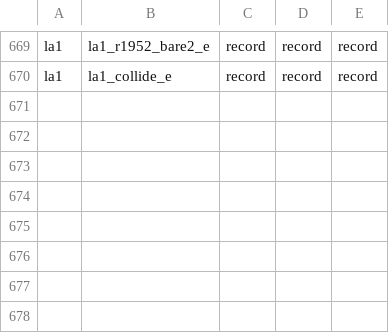
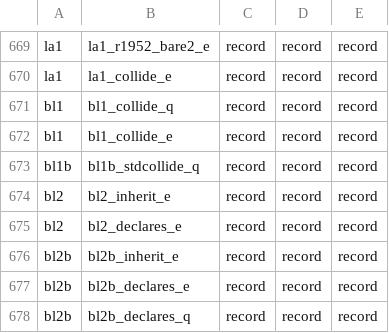
Before and after one commit to tombaldwin/candor-rust, a TSV file: soundness/cfgtwin/predict.tsv, drawn as a sheet; only a part is shown, gaps mark what is left out; the diff names each change by its address in the sheet, - before the commit and + after, or states it on an @@ line.

```diff
--- a/soundness/cfgtwin/predict.tsv
+++ b/soundness/cfgtwin/predict.tsv
+row 671: bl1 | bl1_collide_q | record | record | record
+row 672: bl1 | bl1_collide_e | record | record | record
+row 673: bl1b | bl1b_stdcollide_q | record | record | record
+row 674: bl2 | bl2_inherit_e | record | record | record
+row 675: bl2 | bl2_declares_e | record | record | record
+row 676: bl2b | bl2b_inherit_e | record | record | record
+row 677: bl2b | bl2b_declares_e | record | record | record
+row 678: bl2b | bl2b_declares_q | record | record | record
```
Also changed, not shown: soundness/cfgtwin/expect.tsv, 31 other files.
